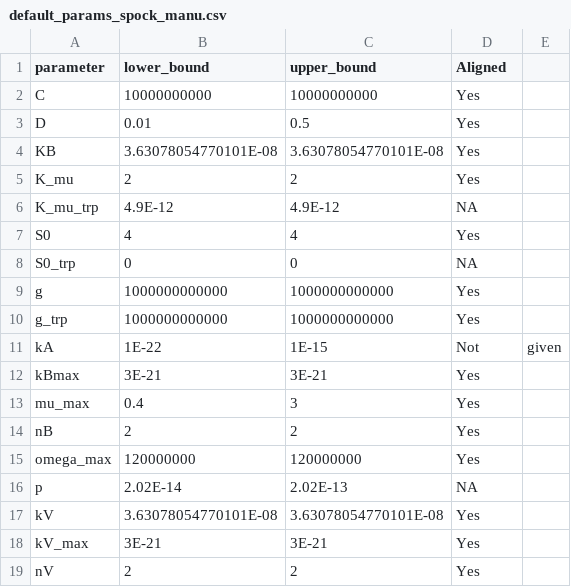
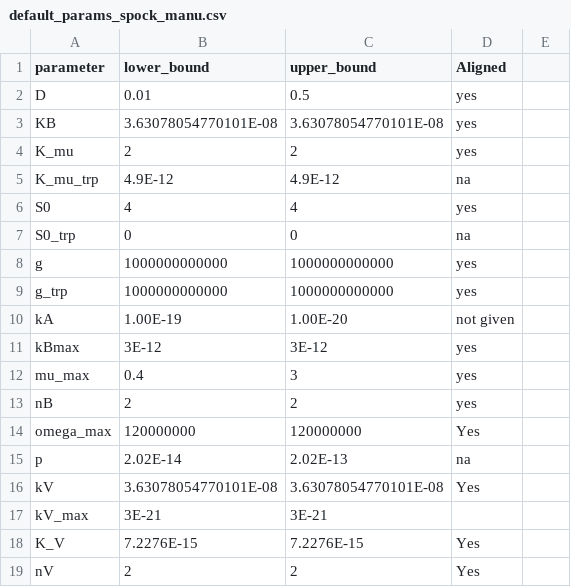
Before and after one commit to behzadk/sympy_consortium_framework, a CSV file: default_params/spock_manu/default_params_spock_manu.csv, drawn as a sheet; removed rows and columns are numbered as before the commit, all else as after; the diff names each change by its address in the sheet, - before the commit and + after, or states it on an @@ line.

Commit message:
final commit before overhauling spock equations

```diff
--- a/default_params/spock_manu/default_params_spock_manu.csv
+++ b/default_params/spock_manu/default_params_spock_manu.csv
-row 2: C | 10000000000 | 10000000000 | Yes
-D2:D4 (Aligned): Yes
+D2:D4 (Aligned): yes
-D5 (Aligned): NA
+D5 (Aligned): na
-D6 (Aligned): Yes
+D6 (Aligned): yes
-D7 (Aligned): NA
+D7 (Aligned): na
-D8:D9 (Aligned): Yes
+D8:D9 (Aligned): yes
-B10 (lower_bound): 1E-22
+B10 (lower_bound): 1.00E-19
-C10 (upper_bound): 1E-15
+C10 (upper_bound): 1.00E-20
-D10 (Aligned): Not
+D10 (Aligned): not given
-E10: given
+E10: (empty)
-B11 (lower_bound): 3E-21
+B11 (lower_bound): 3E-12
-C11 (upper_bound): 3E-21
+C11 (upper_bound): 3E-12
-D11:D13 (Aligned): Yes
+D11:D13 (Aligned): yes
-D15 (Aligned): NA
+D15 (Aligned): na
-D17 (Aligned): Yes
+D17 (Aligned): (empty)
+row 18: K_V | 7.2276E-15 | 7.2276E-15 | Yes
```
Also changed, not shown: 3 other files.
